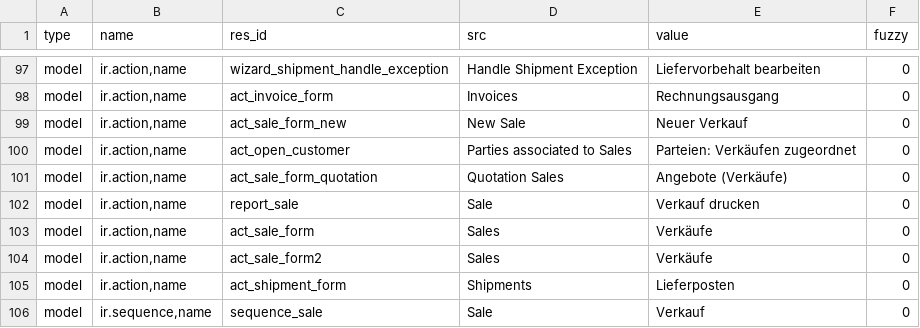
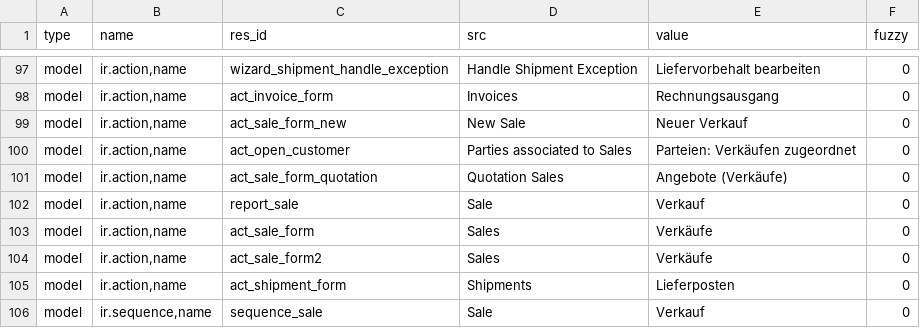
Before and after one commit to bala4901/sale, a CSV file: de_DE.csv, drawn as a sheet; only a part is shown, gaps mark what is left out.

Commit message:
Update translation for de_DE.

```diff
--- a/de_DE.csv
+++ b/de_DE.csv
@@ -101,3 +101,3 @@ model,"ir.action,name",act_open_customer,Parties associated to Sales,Parteien: V
 model,"ir.action,name",act_sale_form_quotation,Quotation Sales,Angebote (Verkäufe),0
-model,"ir.action,name",report_sale,Sale,Verkauf drucken,0
+model,"ir.action,name",report_sale,Sale,Verkauf,0
 model,"ir.action,name",act_sale_form,Sales,Verkäufe,0
```
